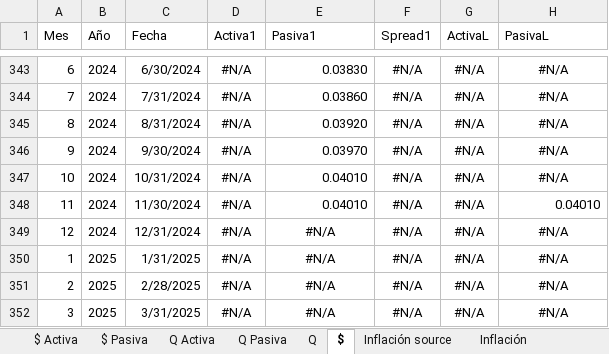
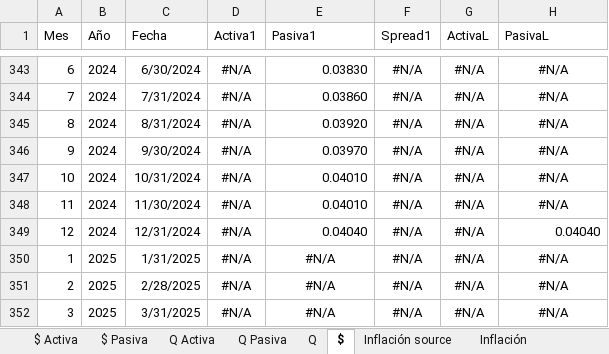
Before and after one commit to aseguradoracgit/Indicadores-macro, an Excel workbook: Datos macro.xlsx, sheet $, drawn as a sheet; only a part is shown, gaps mark what is left out; values as stored, in another font and other column widths than the file's, no borders; charts and pictures not drawn; 2 other sheets too large or unreadable and not compared; the diff names each change by its address in the sheet, - before the commit and + after, or states it on an @@ line.

```diff
--- a/Datos macro.xlsx (sheet $)
+++ b/Datos macro.xlsx (sheet $)
-H348 (PasivaL): 0.04010
+H348 (PasivaL): #N/A
-H348 alignment: right
+H348 alignment: center
-E349 (Pasiva1): #N/A
+E349 (Pasiva1): 0.04040
-E349 alignment: center
+E349 alignment: right
-H349 (PasivaL): #N/A
+H349 (PasivaL): 0.04040
-H349 alignment: center
+H349 alignment: right
```
Also changed, not shown: sheet IMAE sectores, sheet IMAE, sheet IMAE para s, sheet IMAE regresion, sheet TC, sheet Q, 6 more sheets, charts or pictures.
